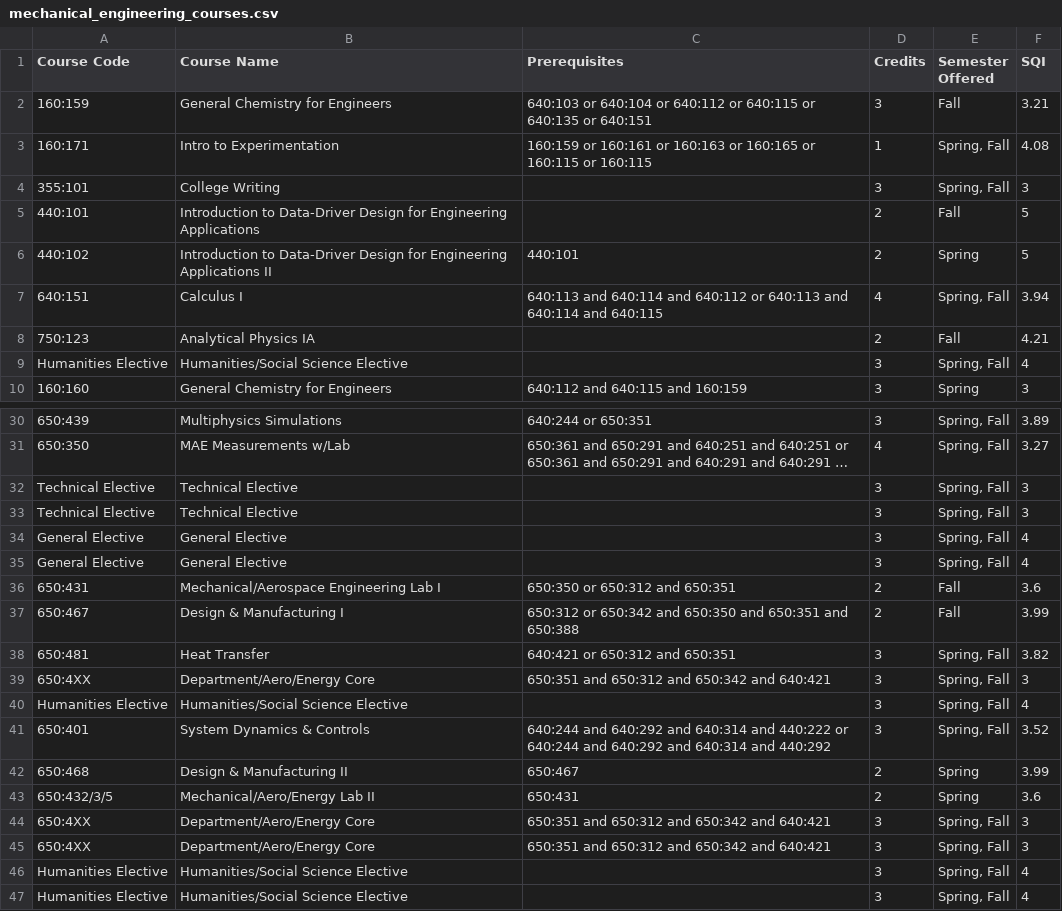
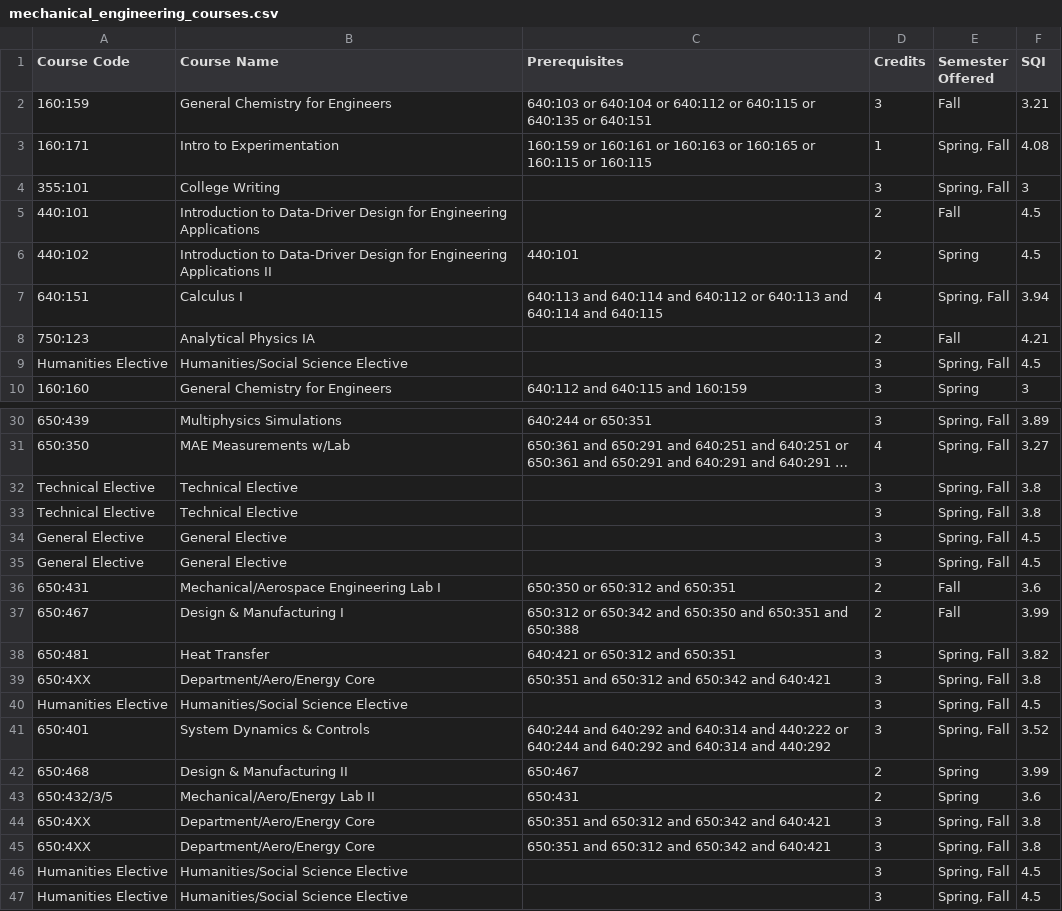
Before and after one commit to Grade-IENT/Grade_IENT-frontend-backend, a CSV file: backend/4_Year_input_Data/mechanical_engineering_courses.csv, drawn as a sheet; only a part is shown, gaps mark what is left out; long unchanged cells end in …; the diff names each change by its address in the sheet, - before the commit and + after, or states it on an @@ line.

Commit message:
Update mechanical_engineering_courses.csv

```diff
--- a/backend/4_Year_input_Data/mechanical_engineering_courses.csv
+++ b/backend/4_Year_input_Data/mechanical_engineering_courses.csv
-F5:F6 (SQI): 5
+F5:F6 (SQI): 4.5
-F9 (SQI): 4
+F9 (SQI): 4.5
-F32:F33 (SQI): 3
+F32:F33 (SQI): 3.8
-F34:F35 (SQI): 4
+F34:F35 (SQI): 4.5
-F39 (SQI): 3
+F39 (SQI): 3.8
-F40 (SQI): 4
+F40 (SQI): 4.5
-F44:F45 (SQI): 3
+F44:F45 (SQI): 3.8
-F46:F47 (SQI): 4
+F46:F47 (SQI): 4.5
```
